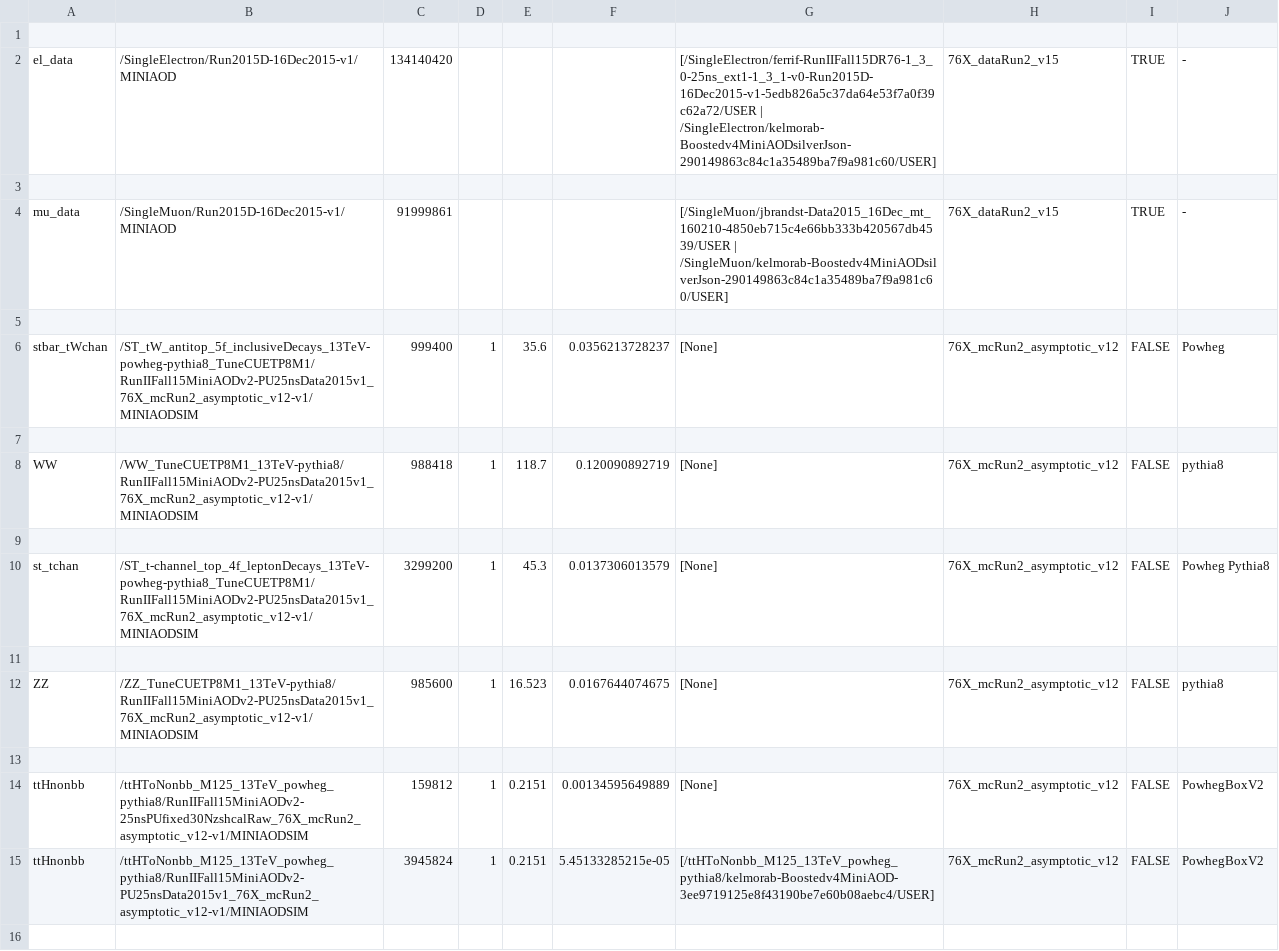
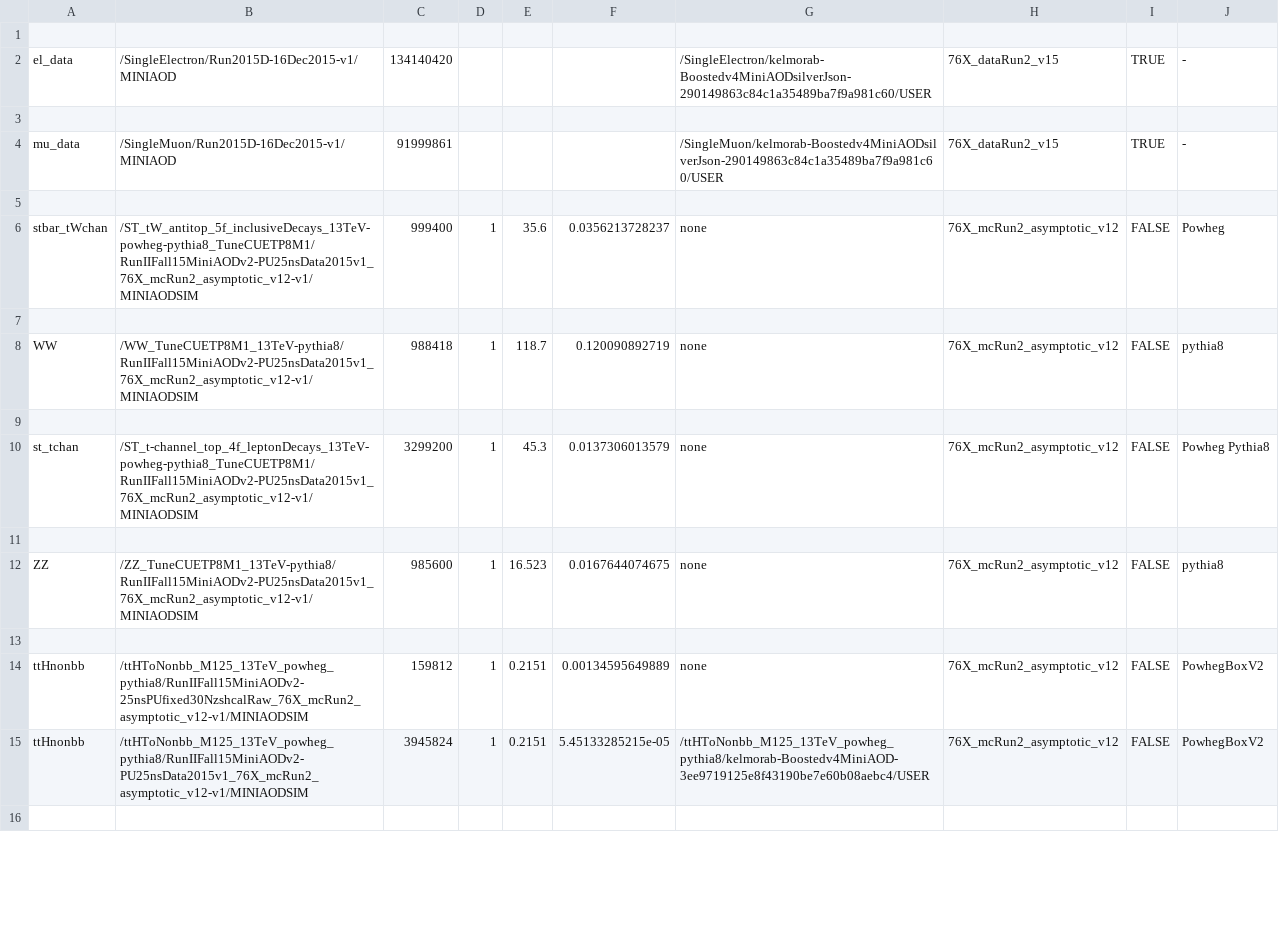
Before and after one commit to kit-cn-cms/BoostedAnalyzer_runscripts_NAF, a CSV file: auto_samples.csv, drawn as a sheet; only a part is shown; the diff covers the shown part only.

```diff
--- a/auto_samples.csv
+++ b/auto_samples.csv
@@ -1,16 +1,16 @@
 ,,,,,,,,,
-el_data,/SingleElectron/Run2015D-16Dec2015-v1/MINIAOD,134140420,,,,[/SingleElectron/ferrif-RunIIFall15DR76-1_3_0-25ns_ext1-1_3_1-v0-Run2015D-16Dec2015-v1-5edb826a5c37da64e53f7a0f39c62a72/USER |  /SingleElectron/kelmorab-Boostedv4MiniAODsilverJson-290149863c84c1a35489ba7f9a981c60/USER],76X_dataRun2_v15,TRUE,-
+el_data,/SingleElectron/Run2015D-16Dec2015-v1/MINIAOD,134140420,,,,/SingleElectron/kelmorab-Boostedv4MiniAODsilverJson-290149863c84c1a35489ba7f9a981c60/USER,76X_dataRun2_v15,TRUE,-
 ,,,,,,,,,
-mu_data,/SingleMuon/Run2015D-16Dec2015-v1/MINIAOD,91999861,,,,[/SingleMuon/jbrandst-Data2015_16Dec_mt_160210-4850eb715c4e66bb333b420567db4539/USER |  /SingleMuon/kelmorab-Boostedv4MiniAODsilverJson-290149863c84c1a35489ba7f9a981c60/USER],76X_dataRun2_v15,TRUE,-
+mu_data,/SingleMuon/Run2015D-16Dec2015-v1/MINIAOD,91999861,,,,/SingleMuon/kelmorab-Boostedv4MiniAODsilverJson-290149863c84c1a35489ba7f9a981c60/USER,76X_dataRun2_v15,TRUE,-
 ,,,,,,,,,
-stbar_tWchan,/ST_tW_antitop_5f_inclusiveDecays_13TeV-powheg-pythia8_TuneCUETP8M1/RunIIFall15MiniAODv2-PU25nsData2015v1_76X_mcRun2_asymptotic_v12-v1/MINIAODSIM,999400,1,35.6,0.0356213728237,[None],76X_mcRun2_asymptotic_v12,FALSE,Powheg
+stbar_tWchan,/ST_tW_antitop_5f_inclusiveDecays_13TeV-powheg-pythia8_TuneCUETP8M1/RunIIFall15MiniAODv2-PU25nsData2015v1_76X_mcRun2_asymptotic_v12-v1/MINIAODSIM,999400,1,35.6,0.0356213728237,none,76X_mcRun2_asymptotic_v12,FALSE,Powheg
 ,,,,,,,,,
-WW,/WW_TuneCUETP8M1_13TeV-pythia8/RunIIFall15MiniAODv2-PU25nsData2015v1_76X_mcRun2_asymptotic_v12-v1/MINIAODSIM,988418,1,118.7,0.120090892719,[None],76X_mcRun2_asymptotic_v12,FALSE,pythia8
+WW,/WW_TuneCUETP8M1_13TeV-pythia8/RunIIFall15MiniAODv2-PU25nsData2015v1_76X_mcRun2_asymptotic_v12-v1/MINIAODSIM,988418,1,118.7,0.120090892719,none,76X_mcRun2_asymptotic_v12,FALSE,pythia8
 ,,,,,,,,,
-st_tchan,/ST_t-channel_top_4f_leptonDecays_13TeV-powheg-pythia8_TuneCUETP8M1/RunIIFall15MiniAODv2-PU25nsData2015v1_76X_mcRun2_asymptotic_v12-v1/MINIAODSIM,3299200,1,45.3,0.0137306013579,[None],76X_mcRun2_asymptotic_v12,FALSE,Powheg Pythia8
+st_tchan,/ST_t-channel_top_4f_leptonDecays_13TeV-powheg-pythia8_TuneCUETP8M1/RunIIFall15MiniAODv2-PU25nsData2015v1_76X_mcRun2_asymptotic_v12-v1/MINIAODSIM,3299200,1,45.3,0.0137306013579,none,76X_mcRun2_asymptotic_v12,FALSE,Powheg Pythia8
 ,,,,,,,,,
-ZZ,/ZZ_TuneCUETP8M1_13TeV-pythia8/RunIIFall15MiniAODv2-PU25nsData2015v1_76X_mcRun2_asymptotic_v12-v1/MINIAODSIM,985600,1,16.523,0.0167644074675,[None],76X_mcRun2_asymptotic_v12,FALSE,pythia8
+ZZ,/ZZ_TuneCUETP8M1_13TeV-pythia8/RunIIFall15MiniAODv2-PU25nsData2015v1_76X_mcRun2_asymptotic_v12-v1/MINIAODSIM,985600,1,16.523,0.0167644074675,none,76X_mcRun2_asymptotic_v12,FALSE,pythia8
 ,,,,,,,,,
-ttHnonbb,/ttHToNonbb_M125_13TeV_powheg_pythia8/RunIIFall15MiniAODv2-25nsPUfixed30NzshcalRaw_76X_mcRun2_asymptotic_v12-v1/MINIAODSIM,159812,1,0.2151,0.00134595649889,[None],76X_mcRun2_asymptotic_v12,FALSE,PowhegBoxV2
-ttHnonbb,/ttHToNonbb_M125_13TeV_powheg_pythia8/RunIIFall15MiniAODv2-PU25nsData2015v1_76X_mcRun2_asymptotic_v12-v1/MINIAODSIM,3945824,1,0.2151,5.45133285215e-05,[/ttHToNonbb_M125_13TeV_powheg_pythia8/kelmorab-Boostedv4MiniAOD-3ee9719125e8f43190be7e60b08aebc4/USER],76X_mcRun2_asymptotic_v12,FALSE,PowhegBoxV2
+ttHnonbb,/ttHToNonbb_M125_13TeV_powheg_pythia8/RunIIFall15MiniAODv2-25nsPUfixed30NzshcalRaw_76X_mcRun2_asymptotic_v12-v1/MINIAODSIM,159812,1,0.2151,0.00134595649889,none,76X_mcRun2_asymptotic_v12,FALSE,PowhegBoxV2
+ttHnonbb,/ttHToNonbb_M125_13TeV_powheg_pythia8/RunIIFall15MiniAODv2-PU25nsData2015v1_76X_mcRun2_asymptotic_v12-v1/MINIAODSIM,3945824,1,0.2151,5.45133285215e-05,/ttHToNonbb_M125_13TeV_powheg_pythia8/kelmorab-Boostedv4MiniAOD-3ee9719125e8f43190be7e60b08aebc4/USER,76X_mcRun2_asymptotic_v12,FALSE,PowhegBoxV2
 ,,,,,,,,,
```
Also changed, not shown: 23 edited cells elsewhere in this file, 1 other file.
